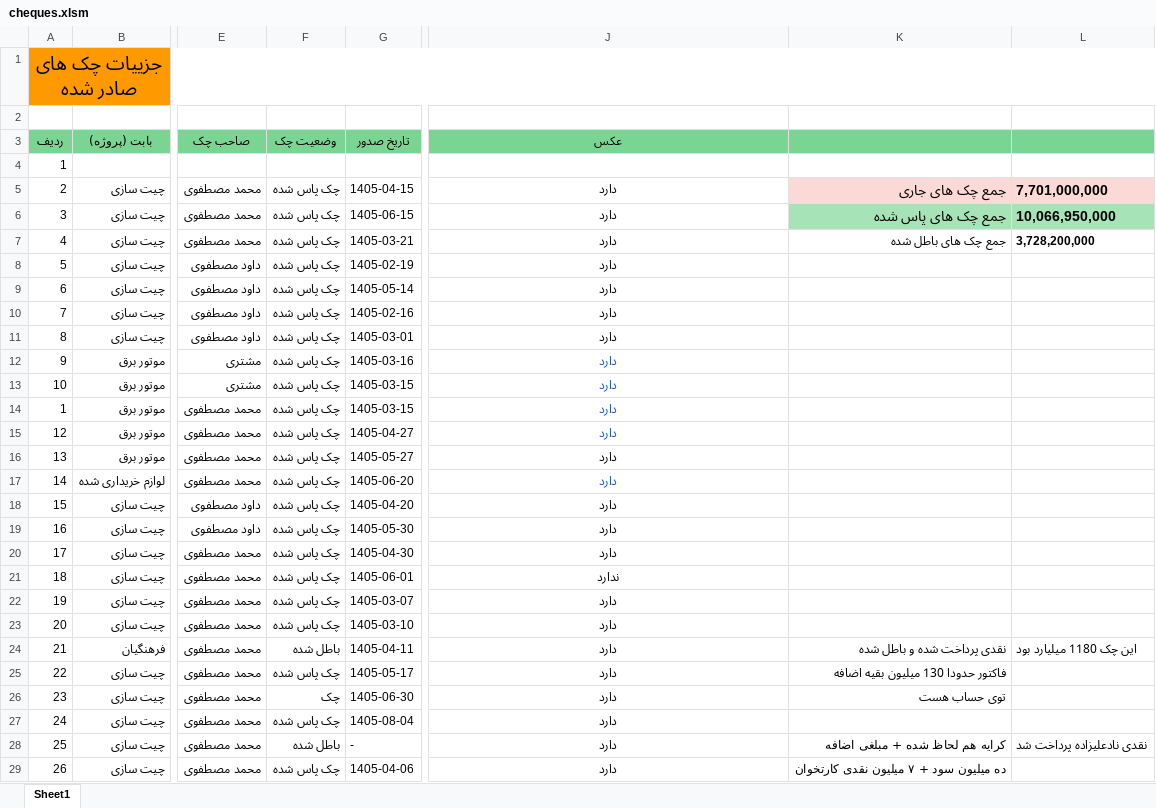
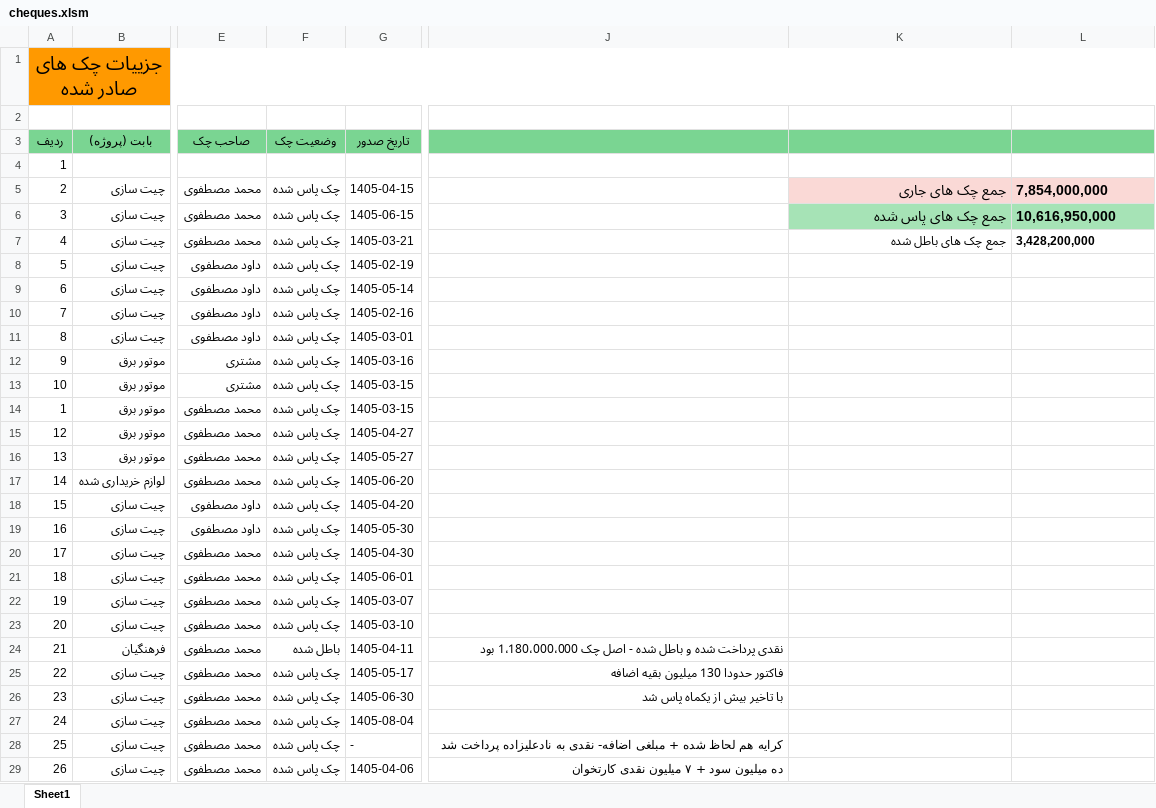
Before and after one commit to mostafavim1990/sadabad-team, an Excel workbook: report/cheques/cheques.xlsm, sheet Sheet1, drawn as a sheet; only a part is shown, gaps mark what is left out; values as stored, in another font and other column widths than the file's, no borders; conditional formats not drawn; the diff covers the shown part only; the diff names each change by its address in the sheet, - before the commit and + after, or states it on an @@ line.

```diff
--- a/report/cheques/cheques.xlsm (sheet Sheet1)
+++ b/report/cheques/cheques.xlsm (sheet Sheet1)
-J3: عکس
+J3: (empty)
-J5:J20: دارد
+J5:J20: (empty)
-L5: 7,701,000,000
+L5: 7,854,000,000
-L6: 10,066,950,000
+L6: 10,616,950,000
-L7: 3,728,200,000
+L7: 3,428,200,000
-J21: ندارد
+J21: (empty)
-J22:J23: دارد
+J22:J23: (empty)
-J24: دارد
+J24: نقدی پرداخت شده و باطل شده - اصل چک 1،180،000،000 بود
-J24:J26 alignment: center
+J24:J26 alignment: right
-K24: نقدی پرداخت شده و باطل شده
+K24: (empty)
-L24: این چک 1180 میلیارد بود
+L24: (empty)
-J25: دارد
+J25: فاکتور حدودا 130 میلیون بقیه اضافه
-K25: فاکتور حدودا 130 میلیون بقیه اضافه
+K25: (empty)
-F26 (وضعیت چک): چک
+F26 (وضعیت چک): چک پاس شده
-J26: دارد
+J26: با تاخیر بیش از یکماه پاس شد
-K26: توی حساب هست
+K26: (empty)
-J27: دارد
+J27: (empty)
-F28 (وضعیت چک): باطل شده
+F28 (وضعیت چک): چک پاس شده
-J28: دارد
+J28: کرایه هم لحاظ شده + مبلغی اضافه- نقدی به نادعلیزاده پرداخت شد
-J28:J29 alignment: center
+J28:J29 alignment: right
-K28: کرایه هم لحاظ شده + مبلغی اضافه
+K28: (empty)
-L28: نقدی نادعلیزاده پرداخت شد
+L28: (empty)
-J29: دارد
+J29: ده میلیون سود + ٧ میلیون نقدی کارتخوان
-K29: ده میلیون سود + ٧ میلیون نقدی کارتخوان
+K29: (empty)
```
Also changed, not shown: 1 added row, 64 edited cells and cell formats elsewhere in this sheet, report/chitsazi/Chitsazi.xlsm, 6 other files.
